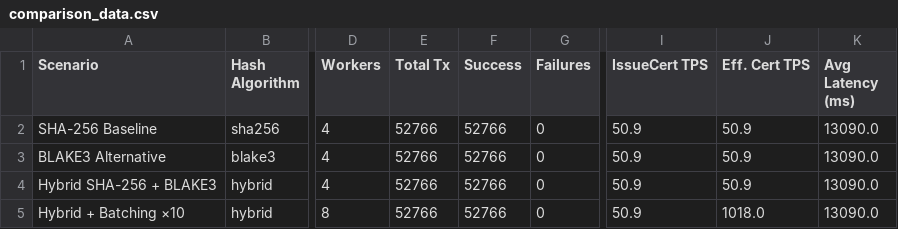
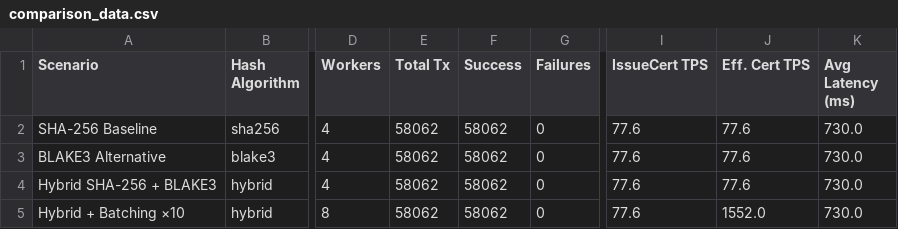
Before and after one commit to NawalAlragwi/fabricNew, a CSV file: results/final_comparison/comparison_data.csv, drawn as a sheet; only a part is shown, gaps mark what is left out; the diff names each change by its address in the sheet, - before the commit and + after, or states it on an @@ line.

Commit message:
feat(scenarios): update 4-scenario benchmark results [20260418_231233]

```diff
--- a/results/final_comparison/comparison_data.csv
+++ b/results/final_comparison/comparison_data.csv
-E2:E5 (Total Tx): 52766
+E2:E5 (Total Tx): 58062
-F2:F5 (Success): 52766
+F2:F5 (Success): 58062
-I2:I5 (IssueCert TPS): 50.9
+I2:I5 (IssueCert TPS): 77.6
-J2:J4 (Eff. Cert TPS): 50.9
+J2:J4 (Eff. Cert TPS): 77.6
-K2:K5 (Avg Latency (ms)): 13090.0
+K2:K5 (Avg Latency (ms)): 730.0
-J5 (Eff. Cert TPS): 1018.0
+J5 (Eff. Cert TPS): 1552.0
```
Also changed, not shown: results/final_comparison/per_operation_data.csv, 22 other files.
